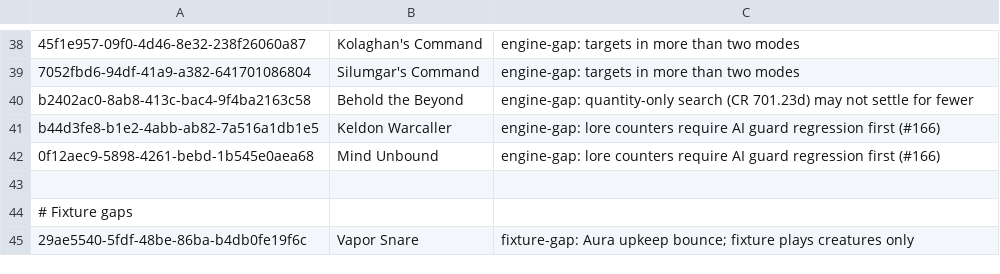
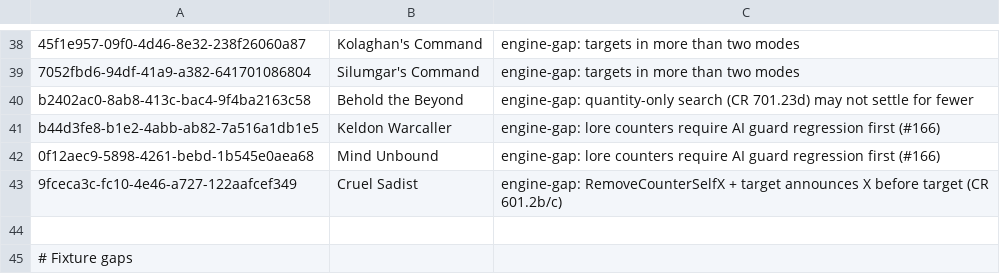
Before and after one commit to AceVik/baylee, a TSV file: data/held-back.tsv, drawn as a sheet; only a part is shown, gaps mark what is left out; the shorter side is filled out with more unchanged rows.

Commit message:
Hold back Cruel Sadist (RemoveCounterSelfX + target CR 601.2b/c gap)
Cruel Sadist announces X via RemoveCounterSelfX on a targeted ability
and trips lints::tests::costs::no_cost_announces_a_number_on_an_ability_that_also_targets.
Hold it back under Engine gaps alongside Keldon Warcaller / Mind Unbound.

Card-Author: gemini-4-hydrogen-xhigh
Review: pending

```diff
--- a/data/held-back.tsv
+++ b/data/held-back.tsv
@@ -42,2 +42,3 @@ b44d3fe8-b1e2-4abb-ab82-7a516a1db1e5	Keldon Warcaller	engine-gap: lore counters
 0f12aec9-5898-4261-bebd-1b545e0aea68	Mind Unbound	engine-gap: lore counters require AI guard regression first (#166)
+9fceca3c-fc10-4e46-a727-122aafcef349	Cruel Sadist	engine-gap: RemoveCounterSelfX + target announces X before target (CR 601.2b/c)
 
```
Also changed, not shown: 1 other file.
